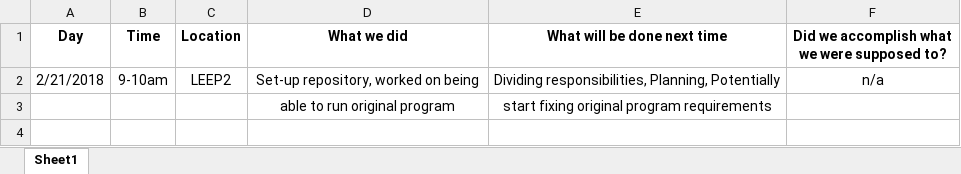
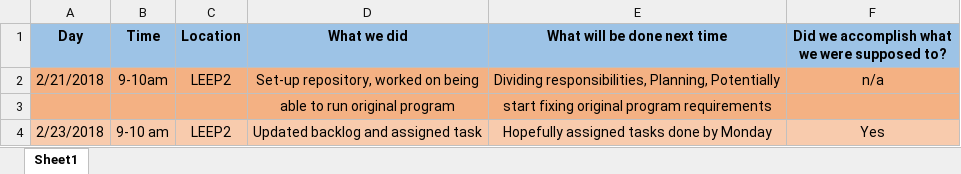
Before and after one commit to zmcgrath96/Doodle, an Excel workbook: documentation/Meeting Log.xlsx, sheet Sheet1, drawn as a sheet; values as stored, in another font and other column widths than the file's, no borders; the diff names each change by its address in the sheet, - before the commit and + after, or states it on an @@ line.

Commit message:
Updated meeting log

```diff
--- a/documentation/Meeting Log.xlsx (sheet Sheet1)
+++ b/documentation/Meeting Log.xlsx (sheet Sheet1)
-A1:F1 fill: none
+A1:F1 fill: #9DC3E6
-A2:F3 fill: none
+A2:F3 fill: #F4B183
+row 4: 2/23/2018 | 9-10 am | LEEP2 | Updated backlog and assigned task | Hopefully assigned tasks done by Monday | Yes
```
